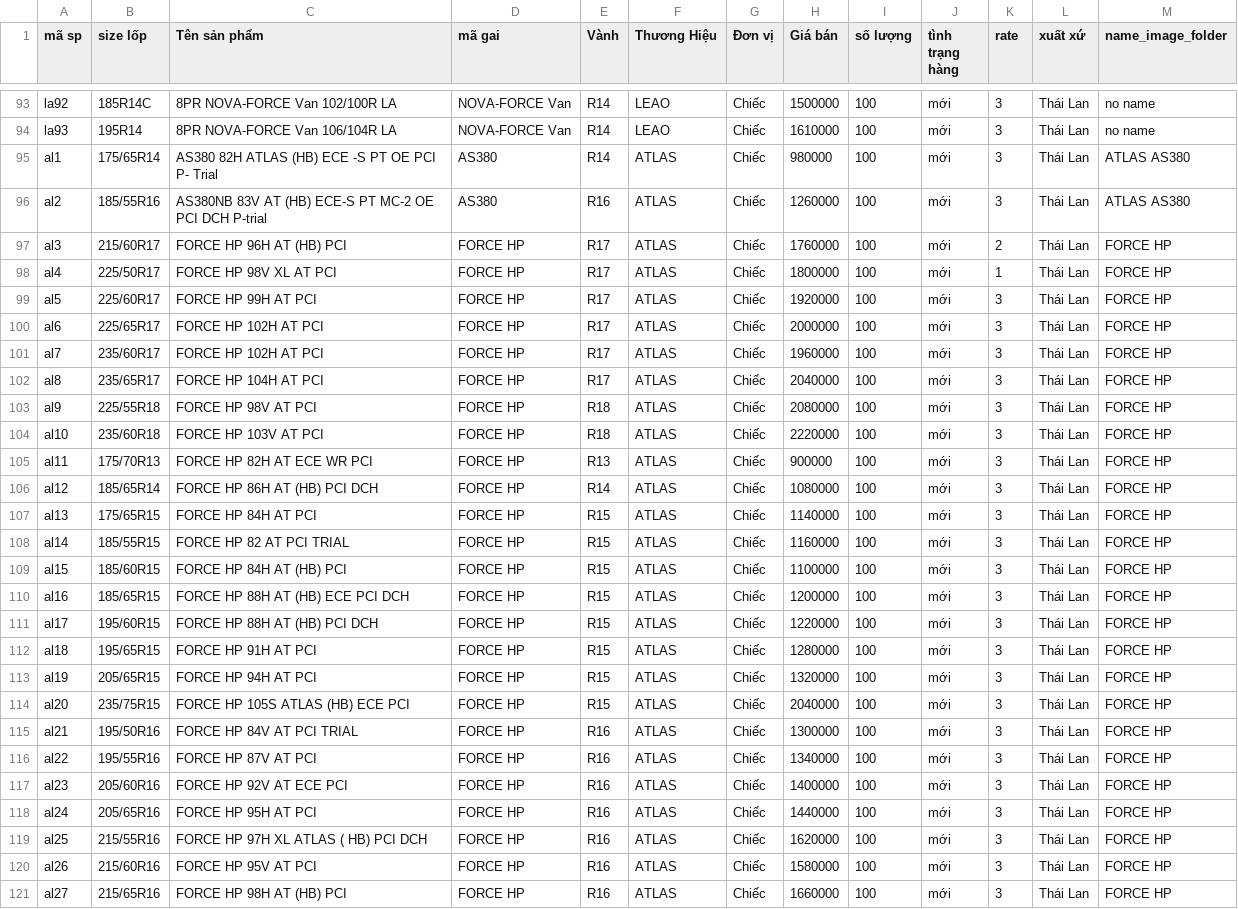
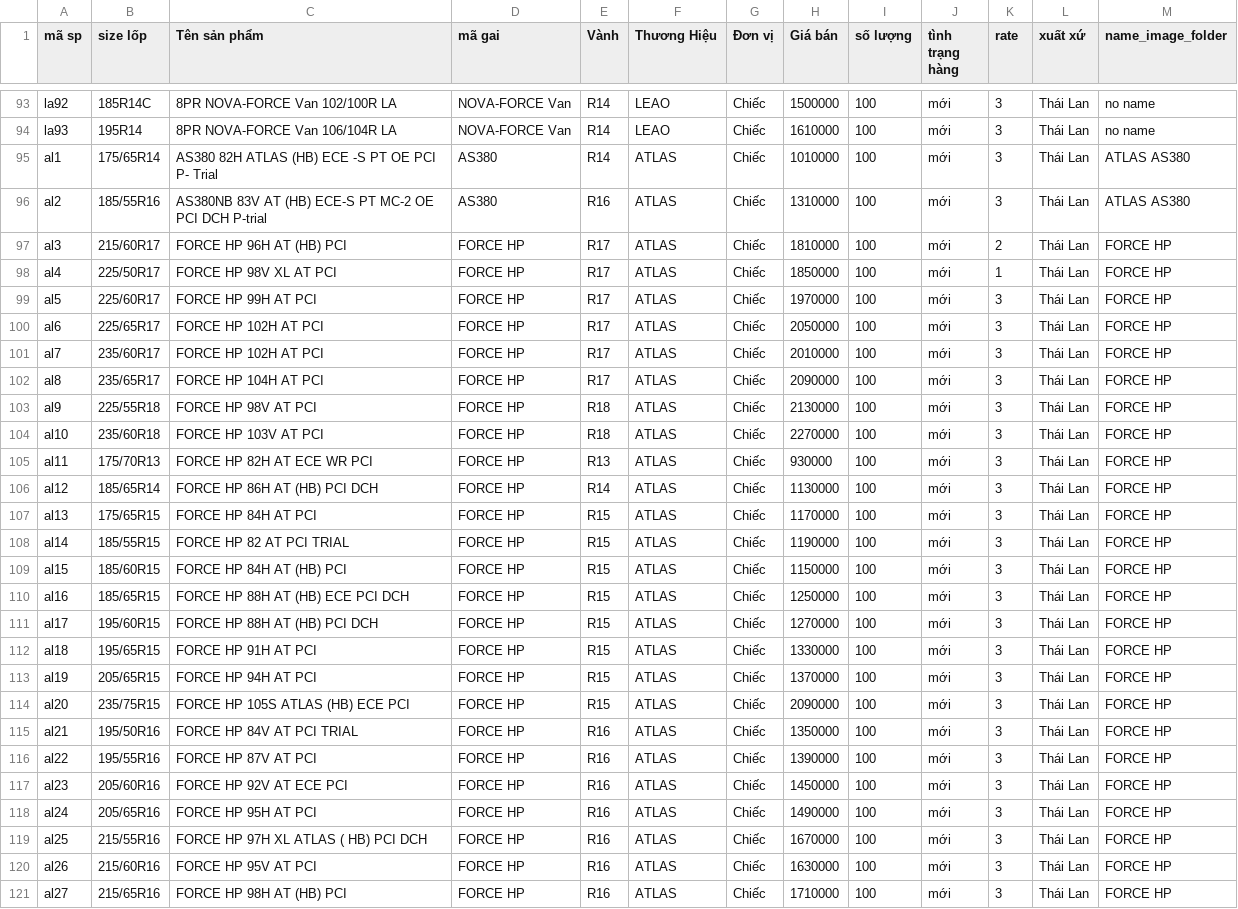
Before and after one commit to haitran116/data_lop, a CSV file: data_lop_all.csv, drawn as a sheet; only a part is shown, gaps mark what is left out; the diff covers the shown part only; the diff names each change by its address in the sheet, - before the commit and + after, or states it on an @@ line.

Commit message:
Add files via upload

```diff
--- a/data_lop_all.csv
+++ b/data_lop_all.csv
-H95 (Giá bán): 980000
+H95 (Giá bán): 1010000
-H96 (Giá bán): 1260000
+H96 (Giá bán): 1310000
-H97 (Giá bán): 1760000
+H97 (Giá bán): 1810000
-H98 (Giá bán): 1800000
+H98 (Giá bán): 1850000
-H99 (Giá bán): 1920000
+H99 (Giá bán): 1970000
-H100 (Giá bán): 2000000
+H100 (Giá bán): 2050000
-H101 (Giá bán): 1960000
+H101 (Giá bán): 2010000
-H102 (Giá bán): 2040000
+H102 (Giá bán): 2090000
-H103 (Giá bán): 2080000
+H103 (Giá bán): 2130000
-H104 (Giá bán): 2220000
+H104 (Giá bán): 2270000
-H105 (Giá bán): 900000
+H105 (Giá bán): 930000
-H106 (Giá bán): 1080000
+H106 (Giá bán): 1130000
-H107 (Giá bán): 1140000
+H107 (Giá bán): 1170000
-H108 (Giá bán): 1160000
+H108 (Giá bán): 1190000
-H109 (Giá bán): 1100000
+H109 (Giá bán): 1150000
-H110 (Giá bán): 1200000
+H110 (Giá bán): 1250000
-H111 (Giá bán): 1220000
+H111 (Giá bán): 1270000
-H112 (Giá bán): 1280000
+H112 (Giá bán): 1330000
-H113 (Giá bán): 1320000
+H113 (Giá bán): 1370000
-H114 (Giá bán): 2040000
+H114 (Giá bán): 2090000
-H115 (Giá bán): 1300000
+H115 (Giá bán): 1350000
-H116 (Giá bán): 1340000
+H116 (Giá bán): 1390000
-H117 (Giá bán): 1400000
+H117 (Giá bán): 1450000
-H118 (Giá bán): 1440000
+H118 (Giá bán): 1490000
-H119 (Giá bán): 1620000
+H119 (Giá bán): 1670000
-H120 (Giá bán): 1580000
+H120 (Giá bán): 1630000
-H121 (Giá bán): 1660000
+H121 (Giá bán): 1710000
```
Also changed, not shown: 139 edited cells elsewhere in this file.
